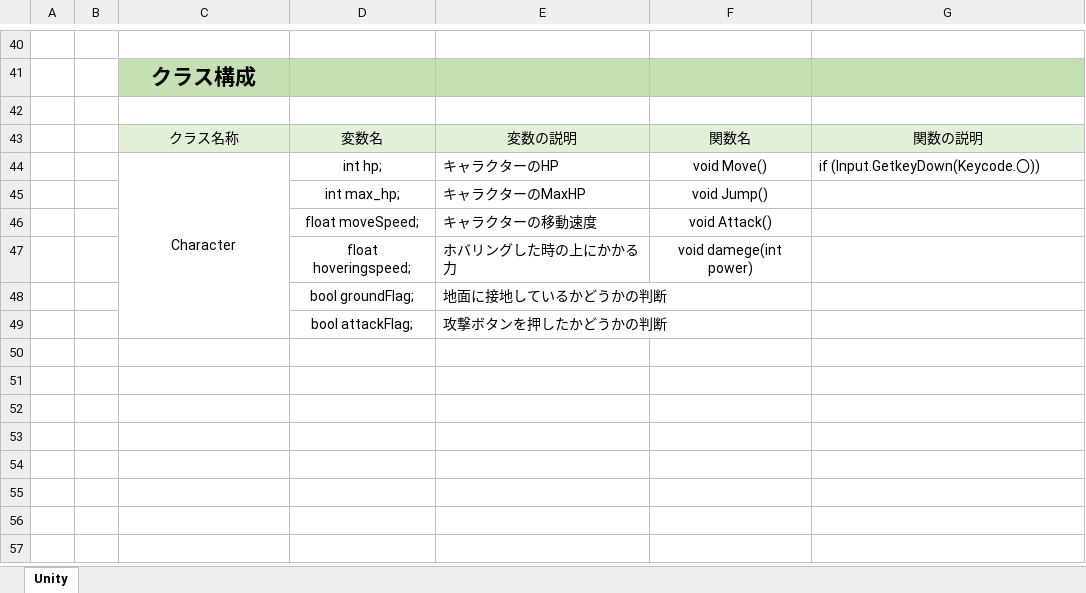
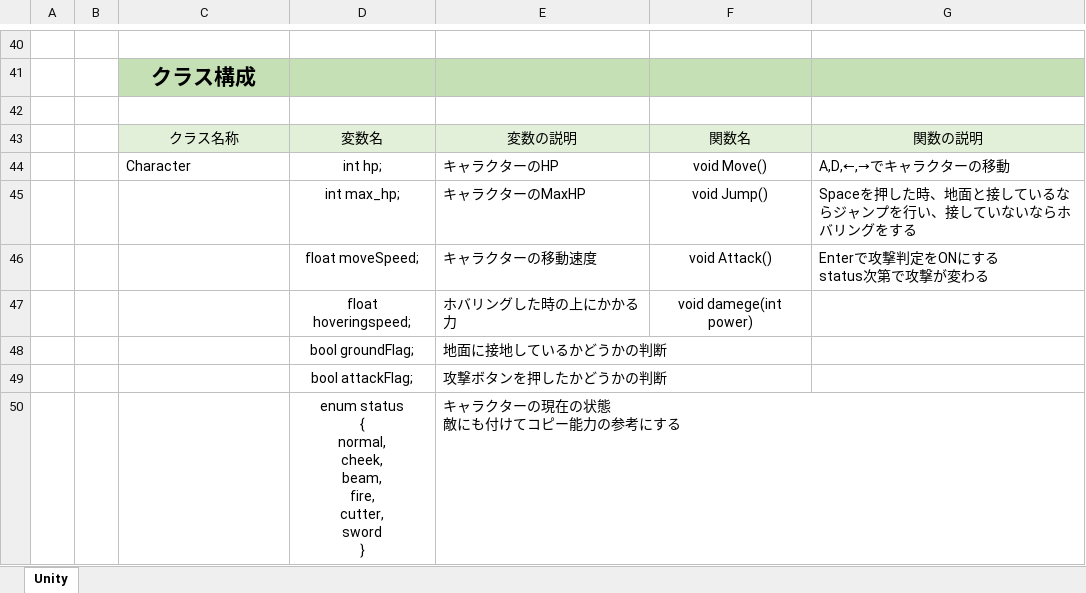
Before and after one commit to kumamoooooon0202/Kirbys-Dream-Land, an Excel workbook: 要素.xlsx, sheet Unity, drawn as a sheet; only a part is shown, gaps mark what is left out; values as stored, in another font and other column widths than the file's, no borders; removed rows and columns are numbered as before the commit, all else as after; ↵ is a line break in a cell; the diff names each change by its address in the sheet, - before the commit and + after, or states it on an @@ line.

Commit message:
characterのクラス構成

```diff
--- a/要素.xlsx (sheet Unity)
+++ b/要素.xlsx (sheet Unity)
-C44 alignment: center
+C44 alignment: left
-C44:C49 merged
-G44: if (Input.GetkeyDown(Keycode.〇))
+G44: A,D,←,→でキャラクターの移動
-G45: (empty)
+G45: Spaceを押した時、地面と接しているならジャンプを行い、接していないならホバリングをする
-G46: (empty)
+G46: Enterで攻撃判定をONにする ↵ status次第で攻撃が変わる
+row 50:  |  |  | enum status ↵ { ↵ normal, ↵ cheek, ↵ beam, ↵ fire, ↵ cutter, ↵ sword ↵ } | キャラクターの現在の状態 ↵ 敵にも付けてコピー能力の参考にする
```
